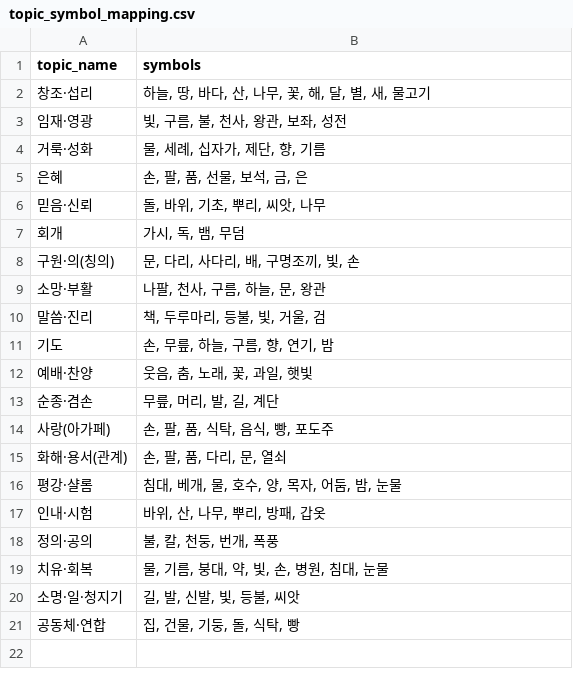
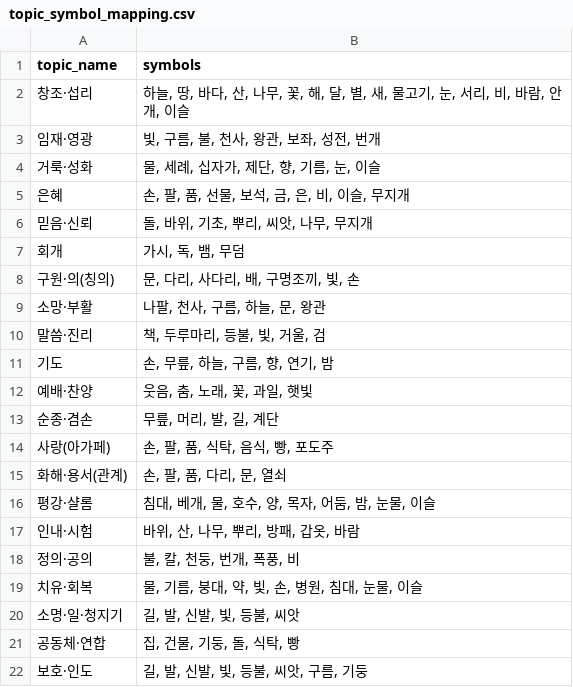
Before and after one commit to Cornerstone-HCH/bible-gpt-dashboar, a CSV file: data/topic_symbol_mapping.csv, drawn as a sheet.

```diff
--- a/data/topic_symbol_mapping.csv
+++ b/data/topic_symbol_mapping.csv
@@ -1,7 +1,7 @@
 topic_name,symbols
-창조·섭리,"하늘, 땅, 바다, 산, 나무, 꽃, 해, 달, 별, 새, 물고기"
-임재·영광,"빛, 구름, 불, 천사, 왕관, 보좌, 성전"
-거룩·성화,"물, 세례, 십자가, 제단, 향, 기름"
-은혜,"손, 팔, 품, 선물, 보석, 금, 은"
-믿음·신뢰,"돌, 바위, 기초, 뿌리, 씨앗, 나무"
+창조·섭리,"하늘, 땅, 바다, 산, 나무, 꽃, 해, 달, 별, 새, 물고기, 눈, 서리, 비, 바람, 안개, 이슬"
+임재·영광,"빛, 구름, 불, 천사, 왕관, 보좌, 성전, 번개"
+거룩·성화,"물, 세례, 십자가, 제단, 향, 기름, 눈, 이슬"
+은혜,"손, 팔, 품, 선물, 보석, 금, 은, 비, 이슬, 무지개"
+믿음·신뢰,"돌, 바위, 기초, 뿌리, 씨앗, 나무, 무지개"
 회개,"가시, 독, 뱀, 무덤"
@@ -15,7 +15,8 @@ topic_name,symbols
 화해·용서(관계),"손, 팔, 품, 다리, 문, 열쇠"
-평강·샬롬,"침대, 베개, 물, 호수, 양, 목자, 어둠, 밤, 눈물"
-인내·시험,"바위, 산, 나무, 뿌리, 방패, 갑옷"
-정의·공의,"불, 칼, 천둥, 번개, 폭풍"
-치유·회복,"물, 기름, 붕대, 약, 빛, 손, 병원, 침대, 눈물"
+평강·샬롬,"침대, 베개, 물, 호수, 양, 목자, 어둠, 밤, 눈물, 이슬"
+인내·시험,"바위, 산, 나무, 뿌리, 방패, 갑옷, 바람"
+정의·공의,"불, 칼, 천둥, 번개, 폭풍, 비"
+치유·회복,"물, 기름, 붕대, 약, 빛, 손, 병원, 침대, 눈물, 이슬"
 소명·일·청지기,"길, 발, 신발, 빛, 등불, 씨앗"
 공동체·연합,"집, 건물, 기둥, 돌, 식탁, 빵"
+보호·인도,"길, 발, 신발, 빛, 등불, 씨앗, 구름, 기둥"
```
Also changed, not shown: data/verse_bank_24topics_ko_seed_v1.csv, 12 other files.
